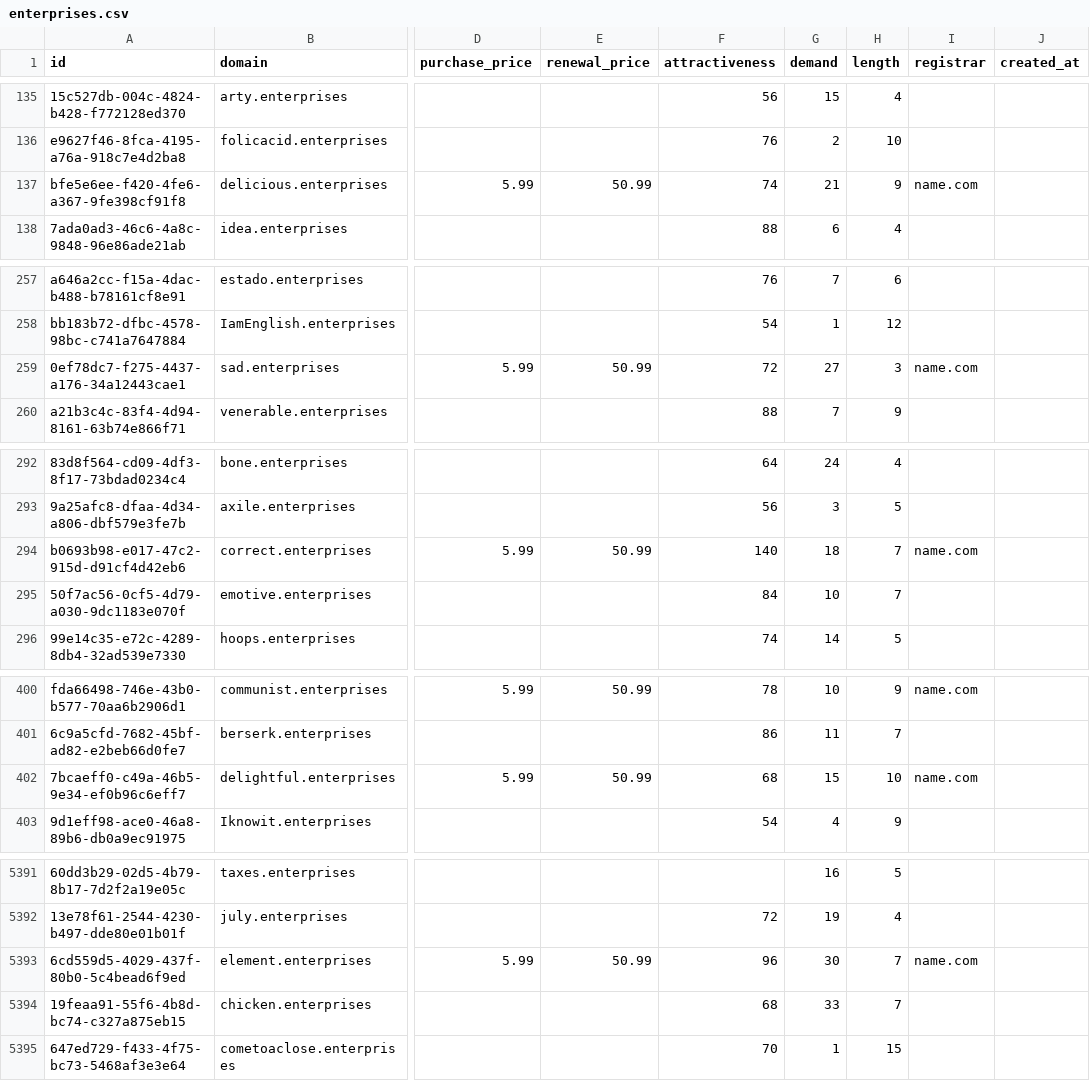
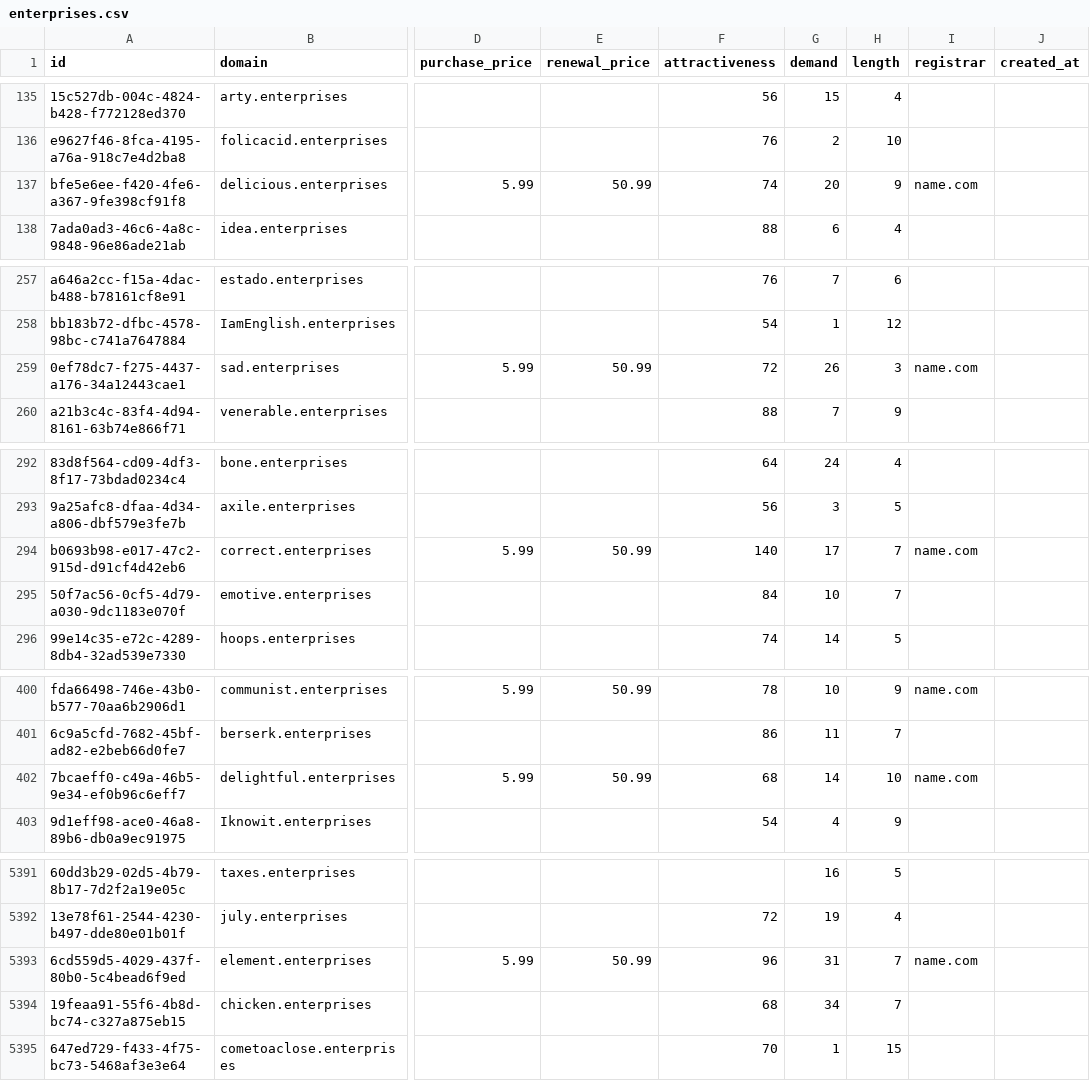
Before and after one commit to UniqueDomains/enterprises-oneword-domains, a CSV file: enterprises.csv, drawn as a sheet; only a part is shown, gaps mark what is left out; the diff covers the shown part only; the diff names each change by its address in the sheet, - before the commit and + after, or states it on an @@ line.

Commit message:
Domains update

```diff
--- a/enterprises.csv
+++ b/enterprises.csv
-G137 (demand): 21
+G137 (demand): 20
-G259 (demand): 27
+G259 (demand): 26
-G294 (demand): 18
+G294 (demand): 17
-G402 (demand): 15
+G402 (demand): 14
-G5393 (demand): 30
+G5393 (demand): 31
-G5394 (demand): 33
+G5394 (demand): 34
```
Also changed, not shown: 72 edited cells elsewhere in this file, 2 other files.
